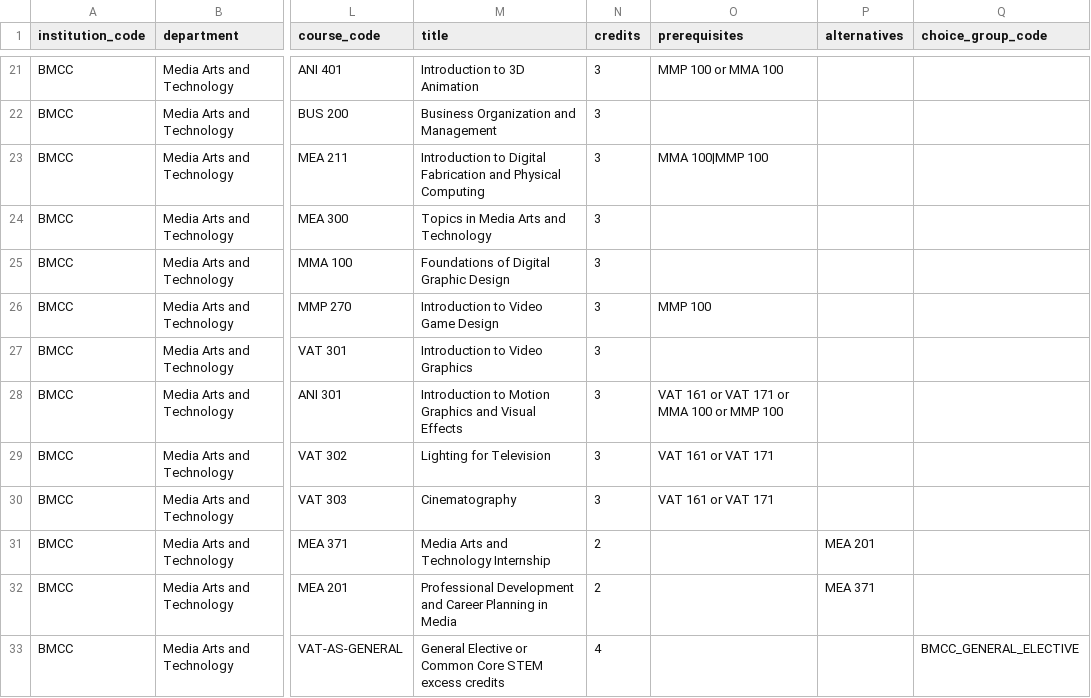
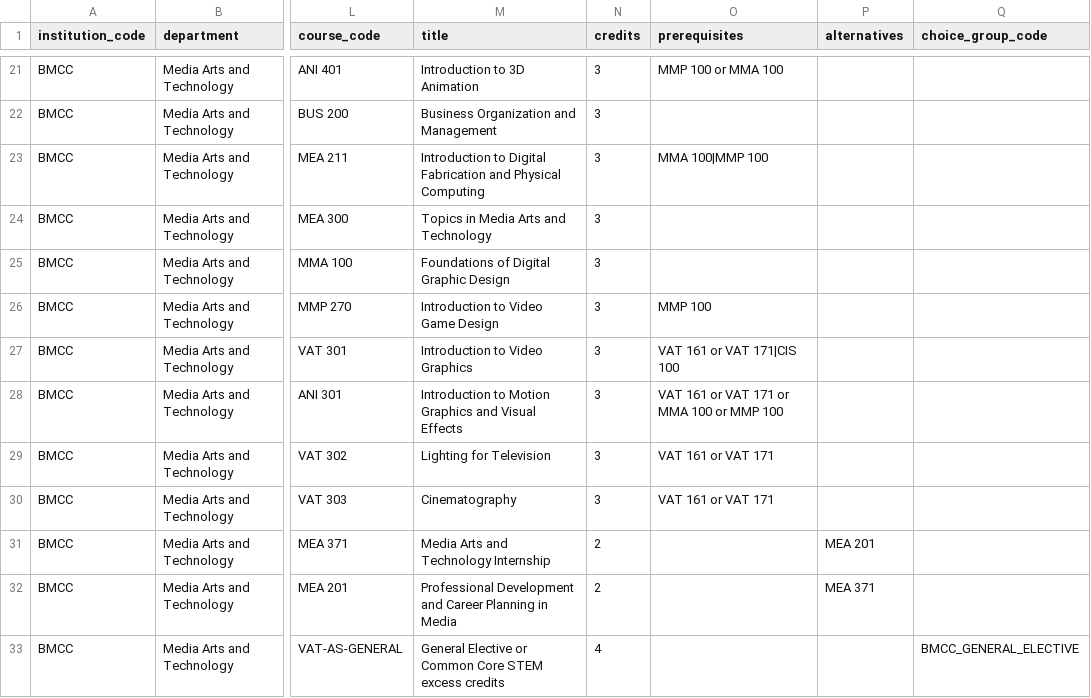
Before and after one commit to dmitrivanov/academic-advisement-system, a CSV file: docs/vat_as_courses.csv, drawn as a sheet; only a part is shown, gaps mark what is left out; the diff names each change by its address in the sheet, - before the commit and + after, or states it on an @@ line.

Commit message:
Correct VAT 301 prerequisite encoding

```diff
--- a/docs/vat_as_courses.csv
+++ b/docs/vat_as_courses.csv
-O27 (prerequisites): (empty)
+O27 (prerequisites): VAT 161 or VAT 171|CIS 100
```
Also changed, not shown: 2 other files.
